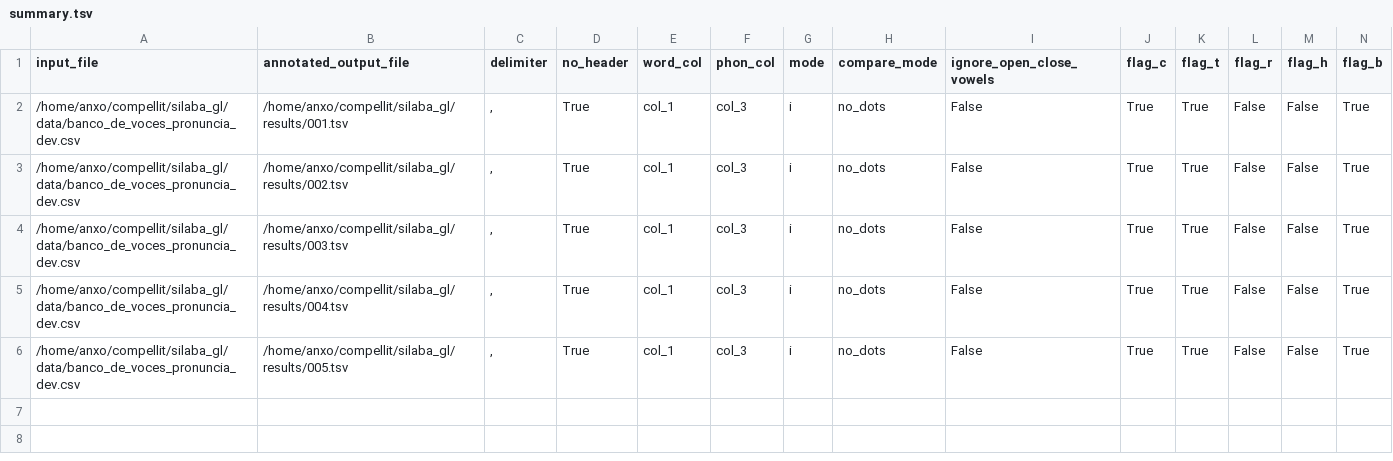
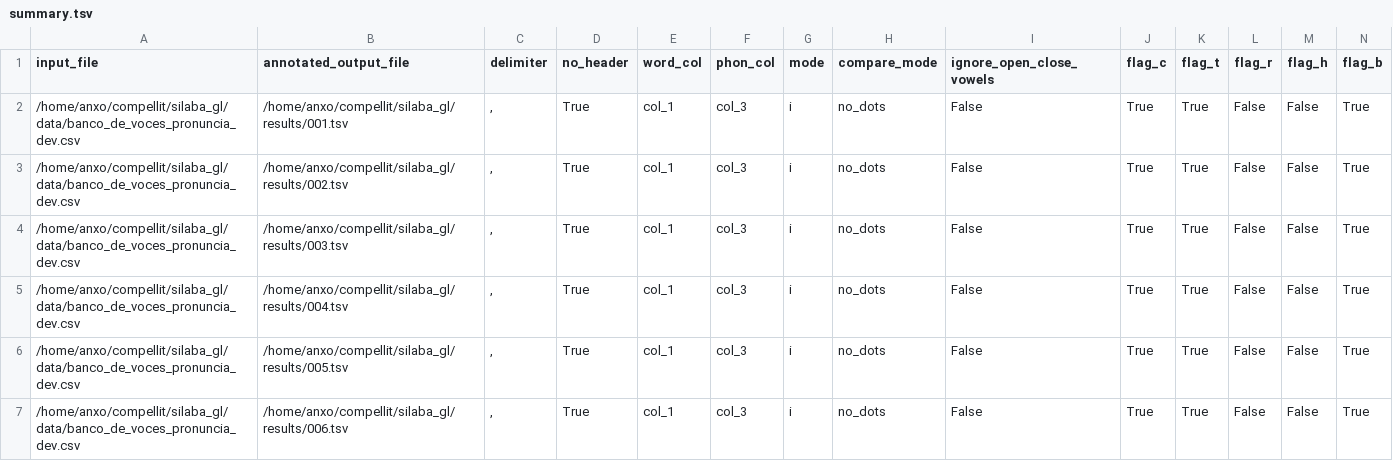
Before and after one commit to compellit/trasgo, a TSV file: results/summary.tsv, drawn as a sheet; only a part is shown; rows hold the shown columns only; the diff names each change by its address in the sheet, - before the commit and + after, or states it on an @@ line.

```diff
--- a/results/summary.tsv
+++ b/results/summary.tsv
+row 7: /home/anxo/compellit/silaba_gl/data/banco_de_voces_pronuncia_dev.csv | /home/anxo/compellit/silaba_gl/results/006.tsv | , | True | col_1 | col_3 | i | no_dots | False | True | True | False | False | True
```
Also changed, not shown: 3 other files.
